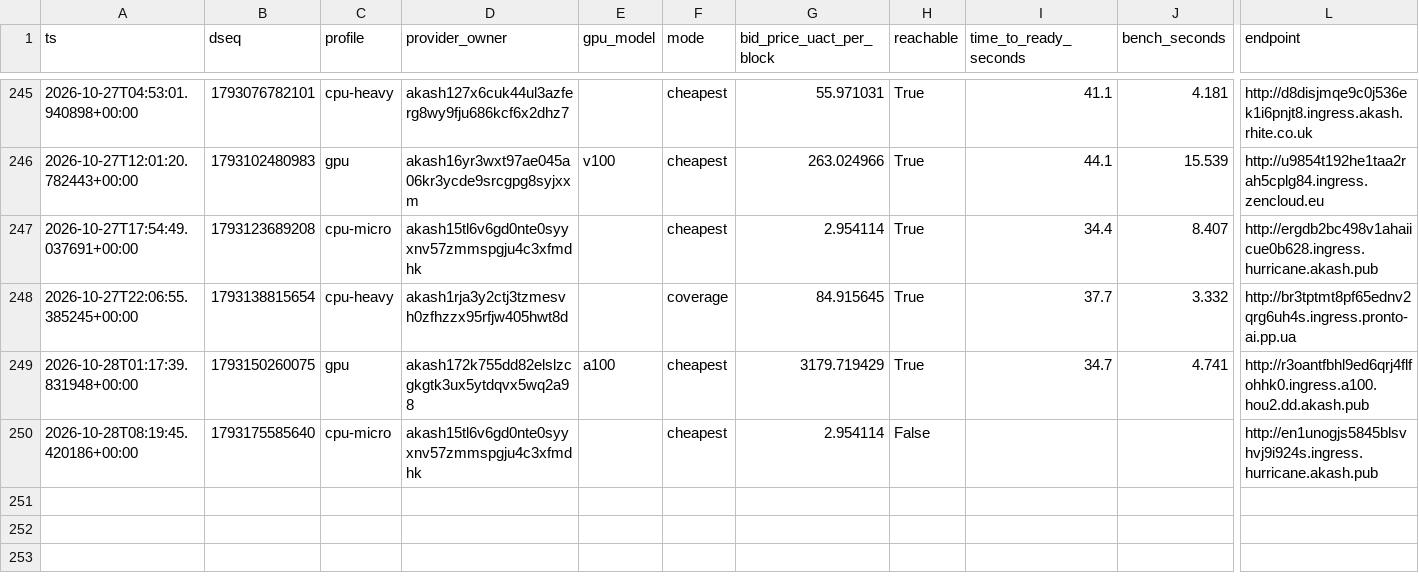
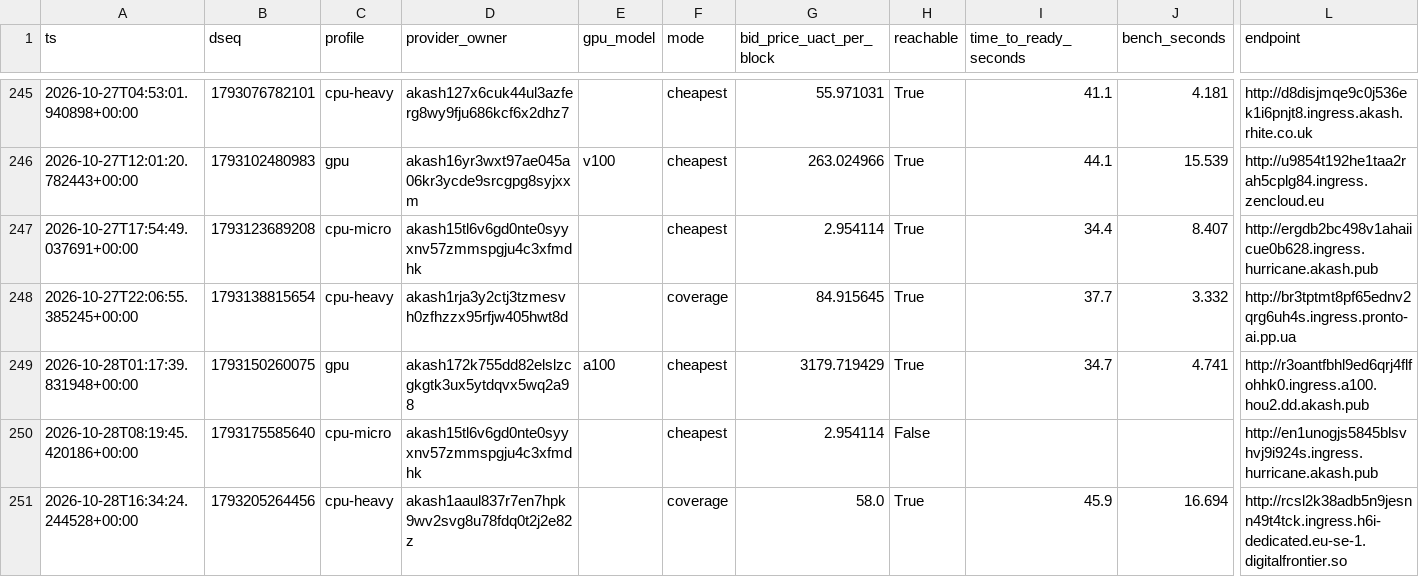
Before and after one commit to themailman05/shoestring, a CSV file: data/canary.csv, drawn as a sheet; only a part is shown, gaps mark what is left out; rows hold the shown columns only; the diff names each change by its address in the sheet, - before the commit and + after, or states it on an @@ line.

```diff
--- a/data/canary.csv
+++ b/data/canary.csv
+row 251: 2026-10-28T16:34:24.244528+00:00 | 1793205264456 | cpu-heavy | akash1aaul837r7en7hpk9wv2svg8u78fdq0t2j2e82z |  | coverage | 58.0 | True | 45.9 | 16.694 | http://rcsl2k38adb5n9jesnn49t4tck.ingress.h6i-dedicated.eu-se-1.digitalfrontier.so
```
Also changed, not shown: data/bids.csv.
